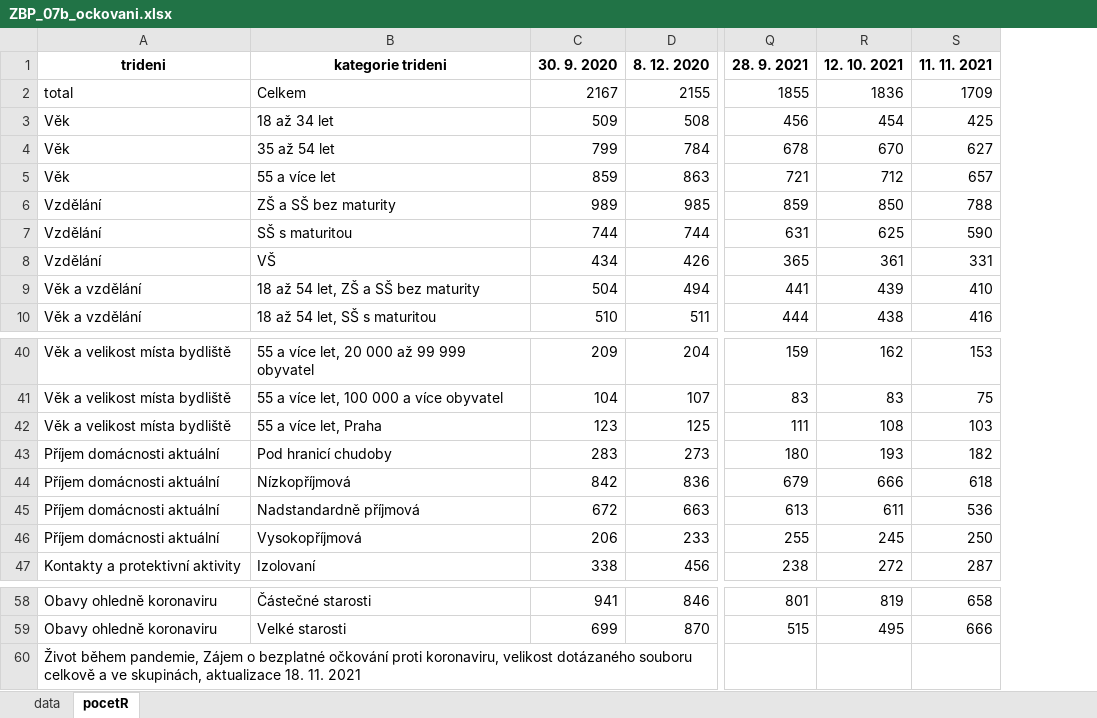
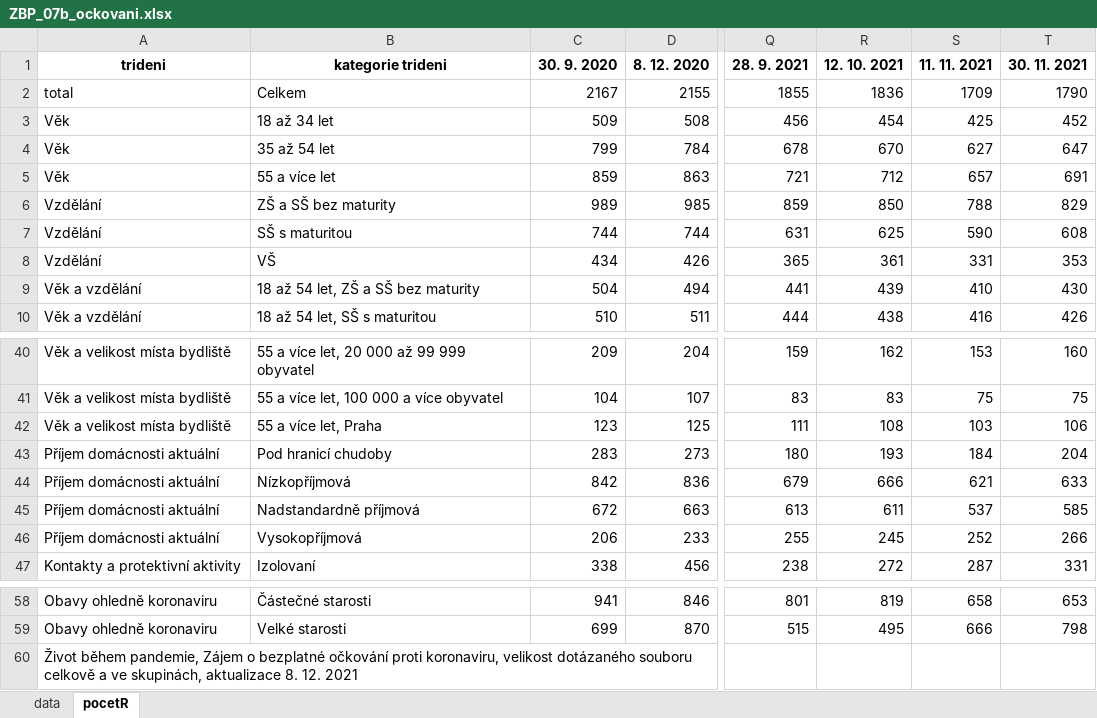
Before and after one commit to MichaelaKudrnacova/ZBP-web-data, an Excel workbook: ZBP_07b_ockovani.xlsx, sheet pocetR, drawn as a sheet; only a part is shown, gaps mark what is left out; values as stored, in another font and other column widths than the file's, no borders; the diff names each change by its address in the sheet, - before the commit and + after, or states it on an @@ line.

```diff
--- a/ZBP_07b_ockovani.xlsx (sheet pocetR)
+++ b/ZBP_07b_ockovani.xlsx (sheet pocetR)
+column T (30. 11. 2021), rows 2-10: 1790 | 452 | 647 | 691 | 829 | 608 | 353 | 430 | 426; rows 40-47: 160 | 75 | 106 | 204 | 633 | 585 | 266 | 331; rows 58-59: 653 | 798
-S43 (11. 11. 2021): 182
+S43 (11. 11. 2021): 184
-S44 (11. 11. 2021): 618
+S44 (11. 11. 2021): 621
-S45 (11. 11. 2021): 536
+S45 (11. 11. 2021): 537
-S46 (11. 11. 2021): 250
+S46 (11. 11. 2021): 252
-A60 (trideni): …skupinách, aktualizace 18. 11. 2021
+A60 (trideni): …skupinách, aktualizace 8. 12. 2021
```
Also changed, not shown: sheet data, ZBP_01_destabilizace_prace.xlsx, ZBP_04_socialni_aktivity.xlsx, 13 other files.
